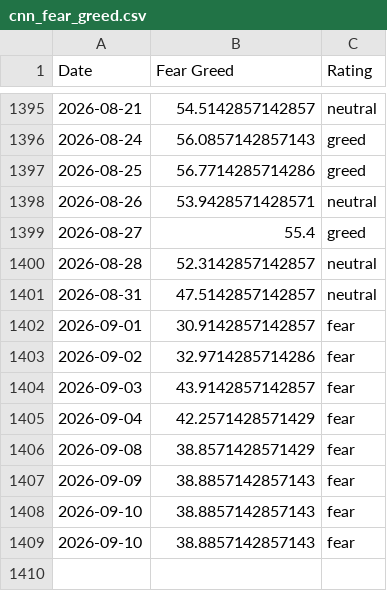
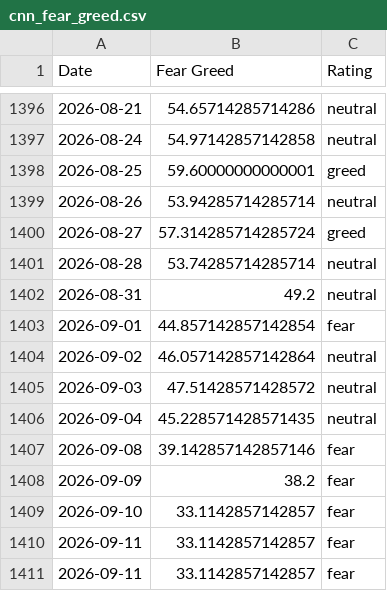
Before and after one commit to darrencjh8/fear-greed-data, a CSV file: datasets/cnn_fear_greed.csv, drawn as a sheet; only a part is shown, gaps mark what is left out; the diff covers the shown part only.

```diff
--- a/datasets/cnn_fear_greed.csv
+++ b/datasets/cnn_fear_greed.csv
@@ -1395,15 +1396,16 @@ Date,Fear Greed,Rating
-2026-08-21,54.5142857142857,neutral
-2026-08-24,56.0857142857143,greed
-2026-08-25,56.7714285714286,greed
-2026-08-26,53.9428571428571,neutral
-2026-08-27,55.4,greed
-2026-08-28,52.3142857142857,neutral
-2026-08-31,47.5142857142857,neutral
-2026-09-01,30.9142857142857,fear
-2026-09-02,32.9714285714286,fear
-2026-09-03,43.9142857142857,fear
-2026-09-04,42.2571428571429,fear
-2026-09-08,38.8571428571429,fear
-2026-09-09,38.8857142857143,fear
-2026-09-10,38.8857142857143,fear
-2026-09-10,38.8857142857143,fear
+2026-08-21,54.65714285714286,neutral
+2026-08-24,54.97142857142858,neutral
+2026-08-25,59.60000000000001,greed
+2026-08-26,53.94285714285714,neutral
+2026-08-27,57.314285714285724,greed
+2026-08-28,53.74285714285714,neutral
+2026-08-31,49.2,neutral
+2026-09-01,44.857142857142854,fear
+2026-09-02,46.057142857142864,neutral
+2026-09-03,47.51428571428572,neutral
+2026-09-04,45.228571428571435,neutral
+2026-09-08,39.142857142857146,fear
+2026-09-09,38.2,fear
+2026-09-10,33.1142857142857,fear
+2026-09-11,33.1142857142857,fear
+2026-09-11,33.1142857142857,fear
```
Also changed, not shown: 1 added row and 28 edited cells elsewhere in this file, fear-greed.csv, 1 other file.
